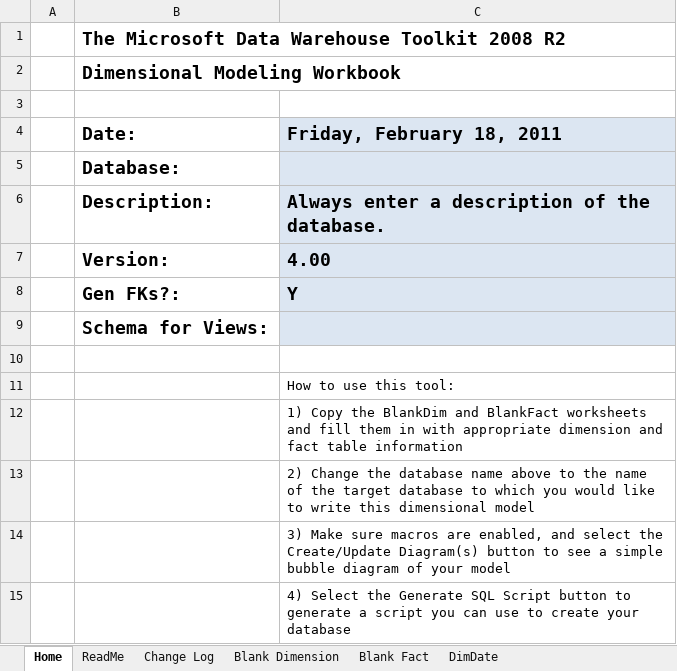
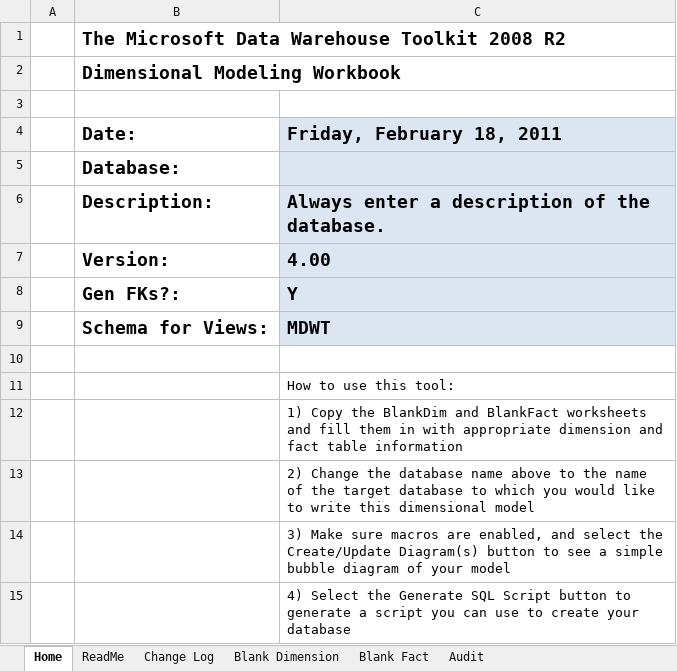
Before and after one commit to huynhthiailinh/data-warehouse, an Excel workbook: Lab1-DimensionalModeling/Detailed-Dimensional-Modeling-Workbook-KimballU.xlsm, sheet Home, drawn as a sheet; only a part is shown; values as stored, in another font and other column widths than the file's, no borders; charts and pictures not drawn; the diff names each change by its address in the sheet, - before the commit and + after, or states it on an @@ line.

```diff
--- a/Lab1-DimensionalModeling/Detailed-Dimensional-Modeling-Workbook-KimballU.xlsm (sheet Home)
+++ b/Lab1-DimensionalModeling/Detailed-Dimensional-Modeling-Workbook-KimballU.xlsm (sheet Home)
-sheet tab: DimDate
+sheet tab: Audit
-C9 (Friday, February 18, 2011): (empty)
+C9 (Friday, February 18, 2011): MDWT
```
Also changed, not shown: sheet Blank Dimension, charts or pictures, Lab1-DimensionalModeling/High-Level-Dimensional-Modeling-Workbook.xlsx, 2 other files.
